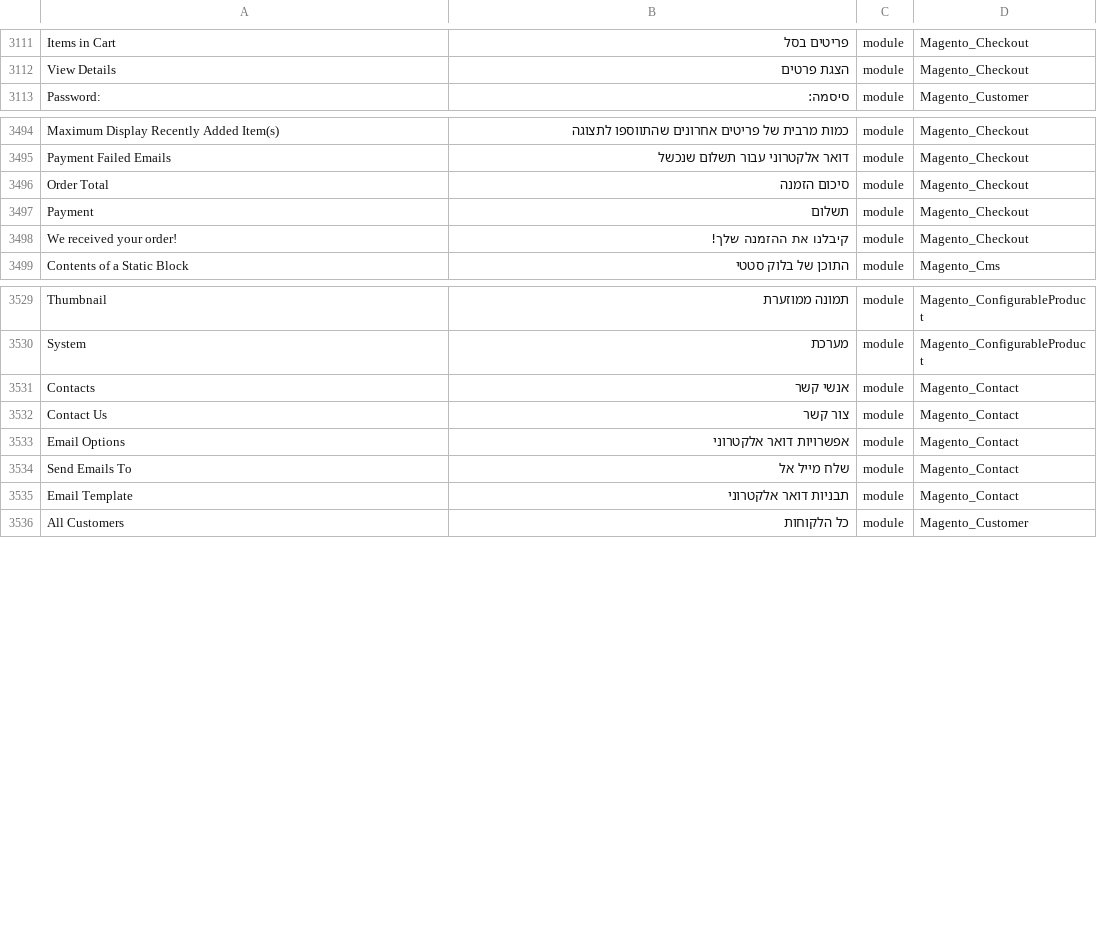
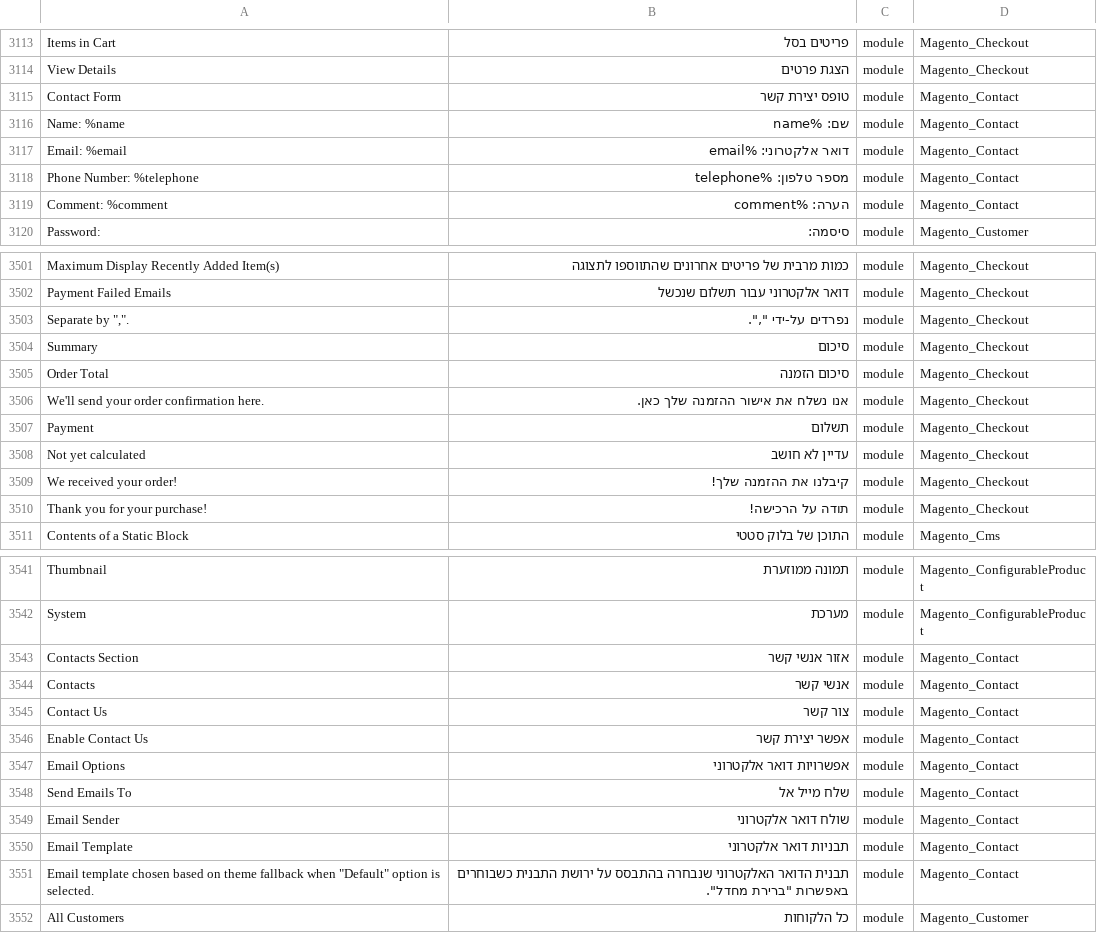
Before and after one commit to elijahb/language_he_il, a CSV file: he_IL.csv, drawn as a sheet; only a part is shown, gaps mark what is left out; the diff covers the shown part only; the diff names each change by its address in the sheet, - before the commit and + after, or states it on an @@ line.

```diff
--- a/he_IL.csv
+++ b/he_IL.csv
+row 3115: Contact Form | טופס יצירת קשר | module | Magento_Contact
+row 3116: Name: %name | שם: %name | module | Magento_Contact
+row 3117: Email: %email | דואר אלקטרוני: %email | module | Magento_Contact
+row 3118: Phone Number: %telephone | מספר טלפון: %telephone | module | Magento_Contact
+row 3119: Comment: %comment | הערה: %comment | module | Magento_Contact
+row 3503: Separate by ",". | נפרדים על-ידי ",". | module | Magento_Checkout
+row 3504: Summary | סיכום | module | Magento_Checkout
+row 3506: We'll send your order confirmation here. | אנו נשלח את אישור ההזמנה שלך כאן. | module | Magento_Checkout
+row 3508: Not yet calculated | עדיין לא חושב | module | Magento_Checkout
+row 3510: Thank you for your purchase! | תודה על הרכישה! | module | Magento_Checkout
+row 3543: Contacts Section | אזור אנשי קשר | module | Magento_Contact
+row 3546: Enable Contact Us | אפשר יצירת קשר | module | Magento_Contact
+row 3549: Email Sender | שולח דואר אלקטרוני | module | Magento_Contact
+row 3551: Email template chosen based on theme fallback when "Default" option is selected. | תבנית הדואר האלקטרוני שנבחרה בהתבסס על ירושת התבנית כשבוחרים באפשרות "ברירת מחדל". | module | Magento_Contact
```
Also changed, not shown: 2 added rows elsewhere in this file, 1 other file.
